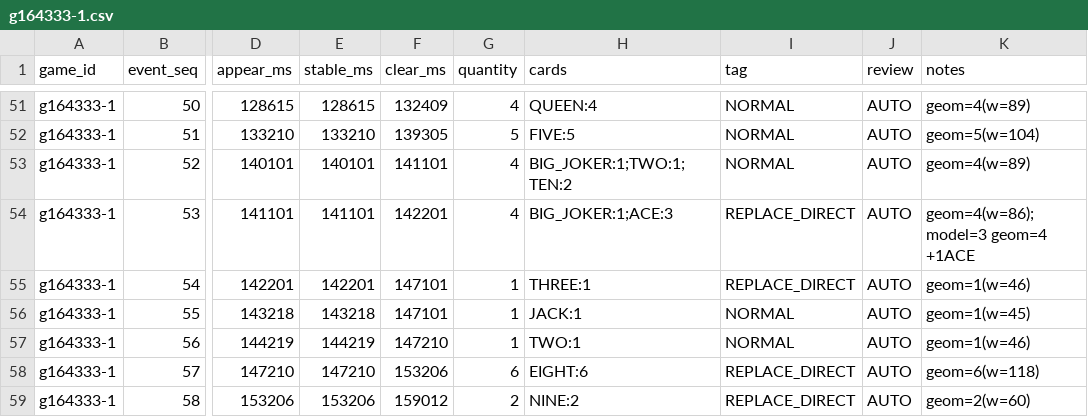
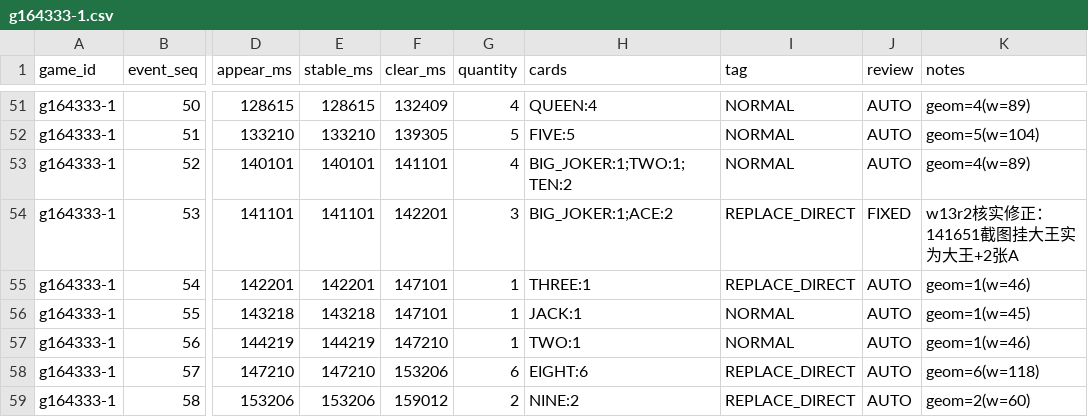
Before and after one commit to kaiz1995/CardCounter, a CSV file: datasets/truth/g164333-1.csv, drawn as a sheet; only a part is shown, gaps mark what is left out; the diff names each change by its address in the sheet, - before the commit and + after, or states it on an @@ line.

```diff
--- a/datasets/truth/g164333-1.csv
+++ b/datasets/truth/g164333-1.csv
-G54 (quantity): 4
+G54 (quantity): 3
-H54 (cards): BIG_JOKER:1;ACE:3
+H54 (cards): BIG_JOKER:1;ACE:2
-J54 (review): AUTO
+J54 (review): FIXED
-K54 (notes): geom=4(w=86); model=3 geom=4 +1ACE
+K54 (notes): w13r2核实修正：141651截图挂大王实为大王+2张A
```
Also changed, not shown: datasets/truth/g102658-1.csv, datasets/truth/g143651-1.csv, 8 other files.
